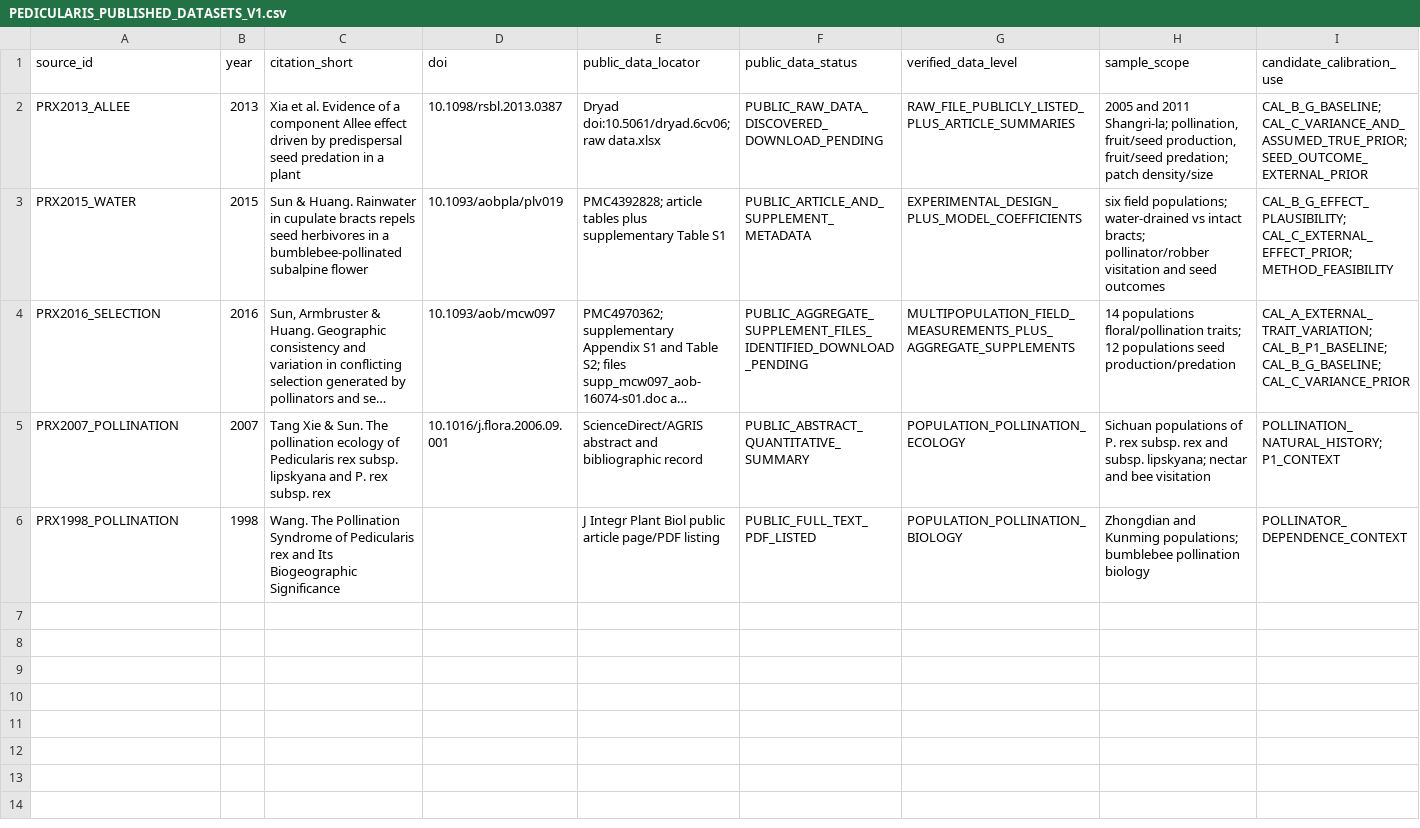
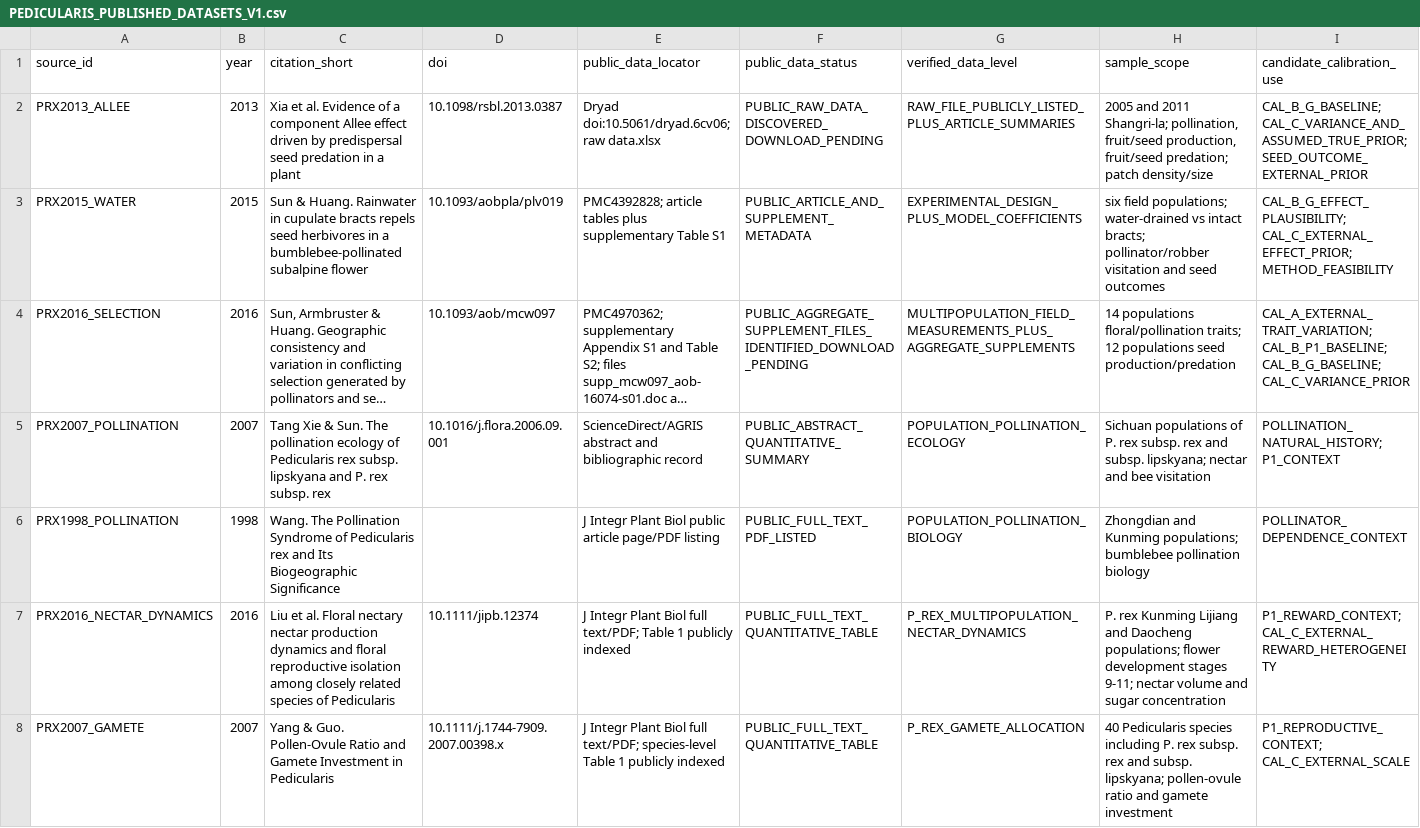
Before and after one commit to zuizui0223/sch, a CSV file: empirical/architecture/PEDICULARIS_PUBLISHED_DATASETS_V1.csv, drawn as a sheet; only a part is shown; long unchanged cells end in …; rows hold the shown columns only; the diff names each change by its address in the sheet, - before the commit and + after, or states it on an @@ line.

Commit message:
Add focal P. rex nectar and gamete-allocation sources

```diff
--- a/empirical/architecture/PEDICULARIS_PUBLISHED_DATASETS_V1.csv
+++ b/empirical/architecture/PEDICULARIS_PUBLISHED_DATASETS_V1.csv
+row 7: PRX2016_NECTAR_DYNAMICS | 2016 | Liu et al. Floral nectary nectar production dynamics and floral reproductive isolation among closely related species of Pedicularis | 10.1111/jipb.12374 | J Integr Plant Biol full text/PDF; Table 1 publicly indexed | PUBLIC_FULL_TEXT_QUANTITATIVE_TABLE | P_REX_MULTIPOPULATION_NECTAR_DYNAMICS | P. rex Kunming Lijiang and Daocheng populations; flower development stages 9-11; nectar volume and sugar concentration | P1_REWARD_CONTEXT; CAL_C_EXTERNAL_REWARD_HETEROGENEITY
+row 8: PRX2007_GAMETE | 2007 | Yang & Guo. Pollen-Ovule Ratio and Gamete Investment in Pedicularis | 10.1111/j.1744-7909.2007.00398.x | J Integr Plant Biol full text/PDF; species-level Table 1 publicly indexed | PUBLIC_FULL_TEXT_QUANTITATIVE_TABLE | P_REX_GAMETE_ALLOCATION | 40 Pedicularis species including P. rex subsp. rex and subsp. lipskyana; pollen-ovule ratio and gamete investment | P1_REPRODUCTIVE_CONTEXT; CAL_C_EXTERNAL_SCALE
```
